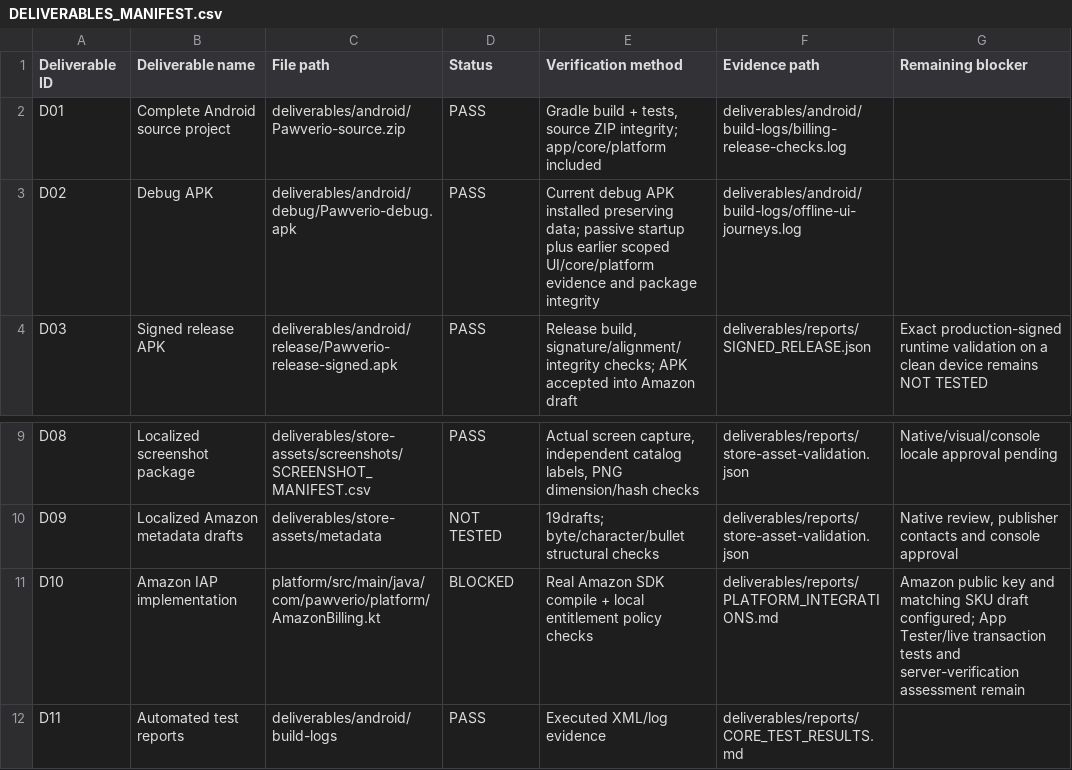
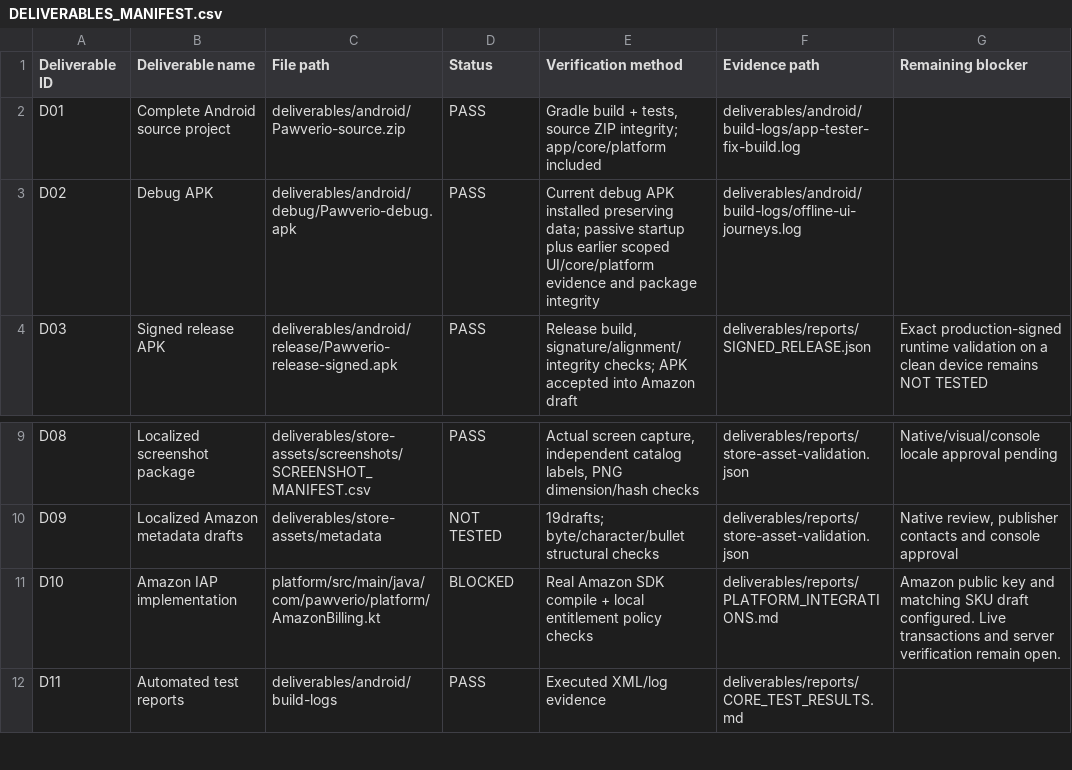
Before and after one commit to lanray07/Pawverio, a CSV file: deliverables/DELIVERABLES_MANIFEST.csv, drawn as a sheet; only a part is shown, gaps mark what is left out.

```diff
--- a/deliverables/DELIVERABLES_MANIFEST.csv
+++ b/deliverables/DELIVERABLES_MANIFEST.csv
@@ -1,3 +1,3 @@
 Deliverable ID,Deliverable name,File path,Status,Verification method,Evidence path,Remaining blocker
-D01,Complete Android source project,deliverables/android/Pawverio-source.zip,PASS,"Gradle build + tests, source ZIP integrity; app/core/platform included",deliverables/android/build-logs/billing-release-checks.log,
+D01,Complete Android source project,deliverables/android/Pawverio-source.zip,PASS,"Gradle build + tests, source ZIP integrity; app/core/platform included",deliverables/android/build-logs/app-tester-fix-build.log,
 D02,Debug APK,deliverables/android/debug/Pawverio-debug.apk,PASS,Current debug APK installed preserving data; passive startup plus earlier scoped UI/core/platform evidence and package integrity,deliverables/android/build-logs/offline-ui-journeys.log,
@@ -10,3 +10,3 @@ D08,Localized screenshot package,deliverables/store-assets/screenshots/SCREENSHO
 D09,Localized Amazon metadata drafts,deliverables/store-assets/metadata,NOT TESTED,19drafts; byte/character/bullet structural checks,deliverables/reports/store-asset-validation.json,"Native review, publisher contacts and console approval"
-D10,Amazon IAP implementation,platform/src/main/java/com/pawverio/platform/AmazonBilling.kt,BLOCKED,Real Amazon SDK compile + local entitlement policy checks,deliverables/reports/PLATFORM_INTEGRATIONS.md,Amazon public key and matching SKU draft configured; App Tester/live transaction tests and server-verification assessment remain
+D10,Amazon IAP implementation,platform/src/main/java/com/pawverio/platform/AmazonBilling.kt,BLOCKED,Real Amazon SDK compile + local entitlement policy checks,deliverables/reports/PLATFORM_INTEGRATIONS.md,Amazon public key and matching SKU draft configured. Live transactions and server verification remain open.
 D11,Automated test reports,deliverables/android/build-logs,PASS,Executed XML/log evidence,deliverables/reports/CORE_TEST_RESULTS.md,
```
Also changed, not shown: deliverables/FILE_CHECKSUMS.csv, deliverables/reports/ACCEPTANCE_CRITERIA.csv, 38 other files.
